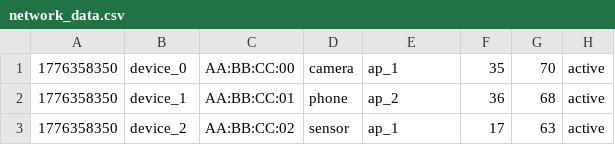
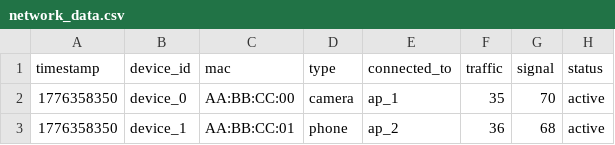
Before and after one commit to avi2004-cpu/H2H-OopsOps-INS_System, a CSV file: network_simulation/data/network_data.csv, drawn as a sheet; only a part is shown; the shorter side is filled out with more unchanged rows; the diff names each change by its address in the sheet, - before the commit and + after, or states it on an @@ line.

Commit message:
Implemented anomaly detection module using Isolation Forest with data loading and prediction pipeline

```diff
--- a/network_simulation/data/network_data.csv
+++ b/network_simulation/data/network_data.csv
+row 1: timestamp | device_id | mac | type | connected_to | traffic | signal | status
```
Also changed, not shown: 3 other files.
